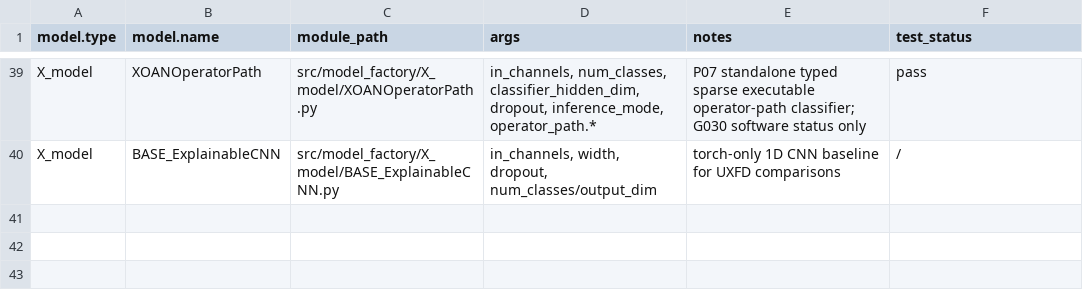
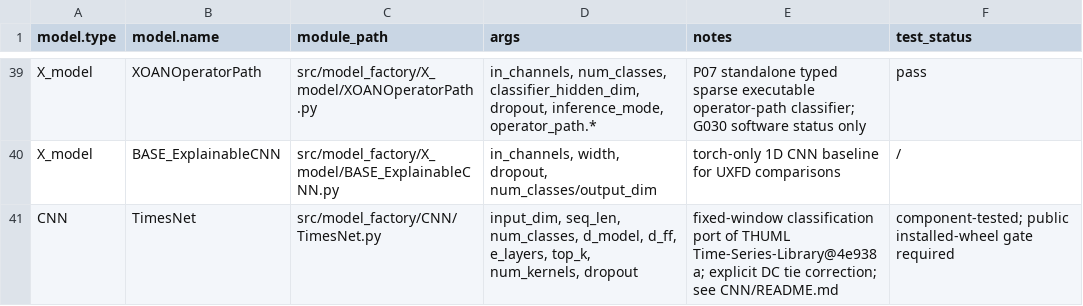
Before and after one commit to PHMbench/PHM-Vibench, a CSV file: src/model_factory/model_registry.csv, drawn as a sheet; only a part is shown, gaps mark what is left out.

Commit message:
docs(model): register TimesNet discovery entry

```diff
--- a/src/model_factory/model_registry.csv
+++ b/src/model_factory/model_registry.csv
@@ -40 +40,2 @@ X_model,XOANOperatorPath,src/model_factory/X_model/XOANOperatorPath.py,"in_chann
 X_model,BASE_ExplainableCNN,src/model_factory/X_model/BASE_ExplainableCNN.py,"in_channels, width, dropout, num_classes/output_dim","torch-only 1D CNN baseline for UXFD comparisons","/"
+CNN,TimesNet,src/model_factory/CNN/TimesNet.py,"input_dim, seq_len, num_classes, d_model, d_ff, e_layers, top_k, num_kernels, dropout","fixed-window classification port of THUML Time-Series-Library@4e938a; explicit DC tie correction; see CNN/README.md","component-tested; public installed-wheel gate required"
```
